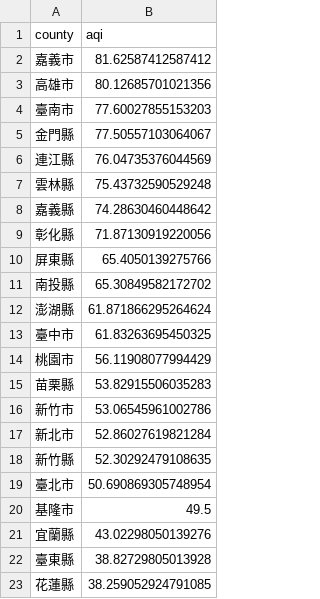
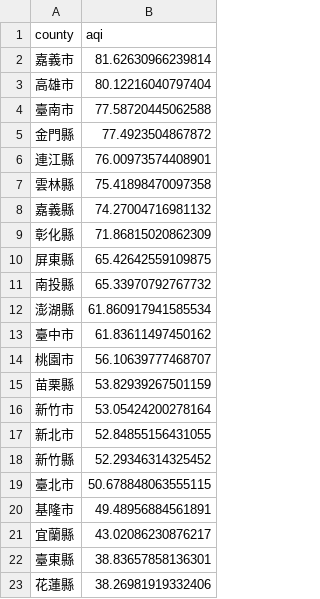
Before and after one commit to Mina030303/air-quality-monitoring, a CSV file: output/tables/county_avg.csv, drawn as a sheet.

```diff
--- a/output/tables/county_avg.csv
+++ b/output/tables/county_avg.csv
@@ -1,23 +1,23 @@
 county,aqi
-嘉義市,81.62587412587412
-高雄市,80.12685701021356
-臺南市,77.60027855153203
-金門縣,77.50557103064067
-連江縣,76.04735376044569
-雲林縣,75.43732590529248
-嘉義縣,74.28630460448642
-彰化縣,71.87130919220056
-屏東縣,65.4050139275766
-南投縣,65.30849582172702
-澎湖縣,61.871866295264624
-臺中市,61.83263695450325
-桃園市,56.11908077994429
-苗栗縣,53.82915506035283
-新竹市,53.06545961002786
-新北市,52.86027619821284
-新竹縣,52.30292479108635
-臺北市,50.690869305748954
-基隆市,49.5
-宜蘭縣,43.02298050139276
-臺東縣,38.82729805013928
-花蓮縣,38.259052924791085
+嘉義市,81.62630966239814
+高雄市,80.12216040797404
+臺南市,77.58720445062588
+金門縣,77.4923504867872
+連江縣,76.00973574408901
+雲林縣,75.41898470097358
+嘉義縣,74.27004716981132
+彰化縣,71.86815020862309
+屏東縣,65.42642559109875
+南投縣,65.33970792767732
+澎湖縣,61.860917941585534
+臺中市,61.83611497450162
+桃園市,56.10639777468707
+苗栗縣,53.82939267501159
+新竹市,53.05424200278164
+新北市,52.84855156431055
+新竹縣,52.29346314325452
+臺北市,50.678848063555115
+基隆市,49.48956884561891
+宜蘭縣,43.02086230876217
+臺東縣,38.83657858136301
+花蓮縣,38.26981919332406
```
Also changed, not shown: output/tables/daily_trend.csv, 13 other files.
